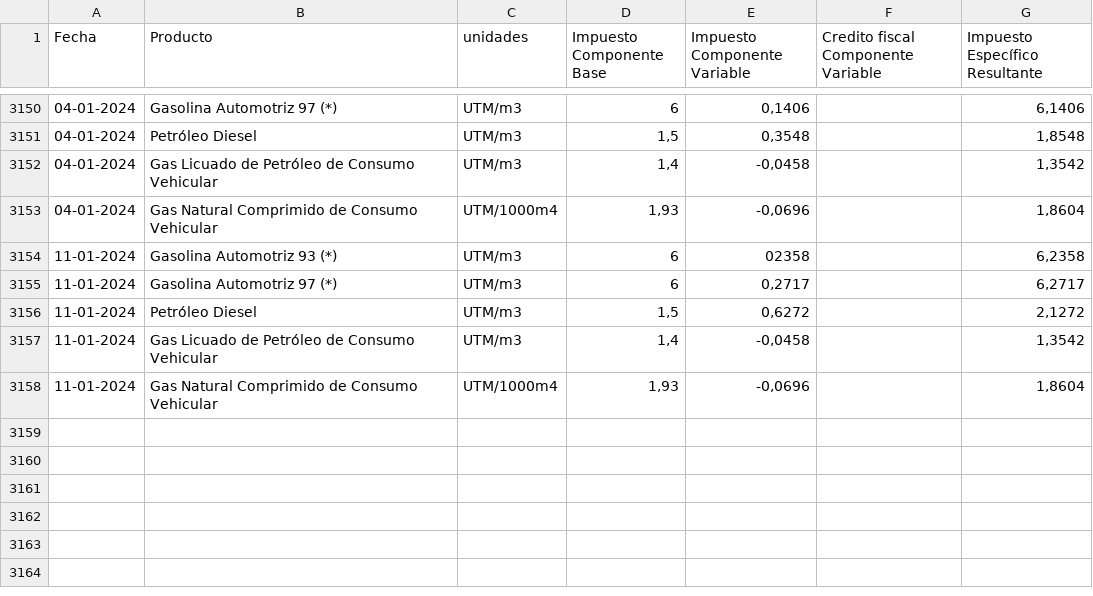
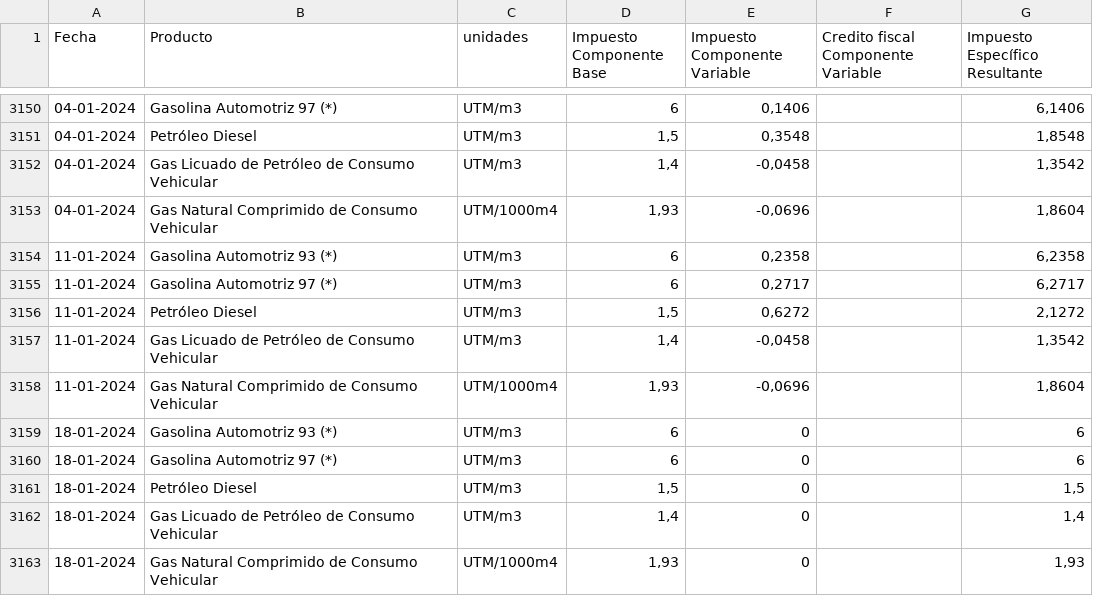
Before and after one commit to peterguhl/mepcp, a CSV file: mepco.csv, drawn as a sheet; only a part is shown, gaps mark what is left out.

Commit message:
Update mepco.csv

```diff
--- a/mepco.csv
+++ b/mepco.csv
@@ -3153,3 +3153,3 @@ Fecha;Producto;unidades;Impuesto Componente Base;Impuesto Componente Variable;Cr
 04-01-2024;Gas Natural Comprimido de Consumo Vehicular;UTM/1000m4;1,93;-0,0696;;1,8604
-11-01-2024;Gasolina Automotriz 93 (*);UTM/m3;6;02358;;6,2358
+11-01-2024;Gasolina Automotriz 93 (*);UTM/m3;6;0,2358;;6,2358
 11-01-2024;Gasolina Automotriz 97 (*);UTM/m3;6;0,2717;;6,2717
@@ -3158 +3158,6 @@ Fecha;Producto;unidades;Impuesto Componente Base;Impuesto Componente Variable;Cr
 11-01-2024;Gas Natural Comprimido de Consumo Vehicular;UTM/1000m4;1,93;-0,0696;;1,8604
+18-01-2024;Gasolina Automotriz 93 (*);UTM/m3;6;0;;6
+18-01-2024;Gasolina Automotriz 97 (*);UTM/m3;6;0;;6
+18-01-2024;Petróleo Diesel;UTM/m3;1,5;0;;1,5
+18-01-2024;Gas Licuado de Petróleo de Consumo Vehicular;UTM/m3;1,4;0;;1,4
+18-01-2024;Gas Natural Comprimido de Consumo Vehicular;UTM/1000m4;1,93;0;;1,93
```
